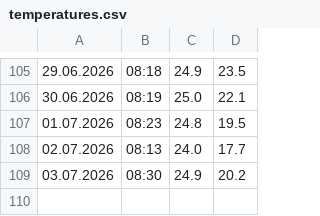
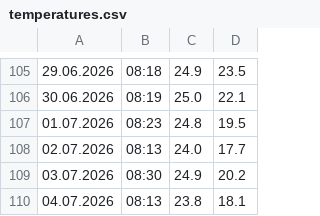
Before and after one commit to gilzh/HowCold, a CSV file: temperatures.csv, drawn as a sheet; only a part is shown, gaps mark what is left out; the diff names each change by its address in the sheet, - before the commit and + after, or states it on an @@ line.

Commit message:
Daily HowCold update - 2026-07-04

```diff
--- a/temperatures.csv
+++ b/temperatures.csv
+row 110: 04.07.2026 | 08:13 | 23.8 | 18.1
```
